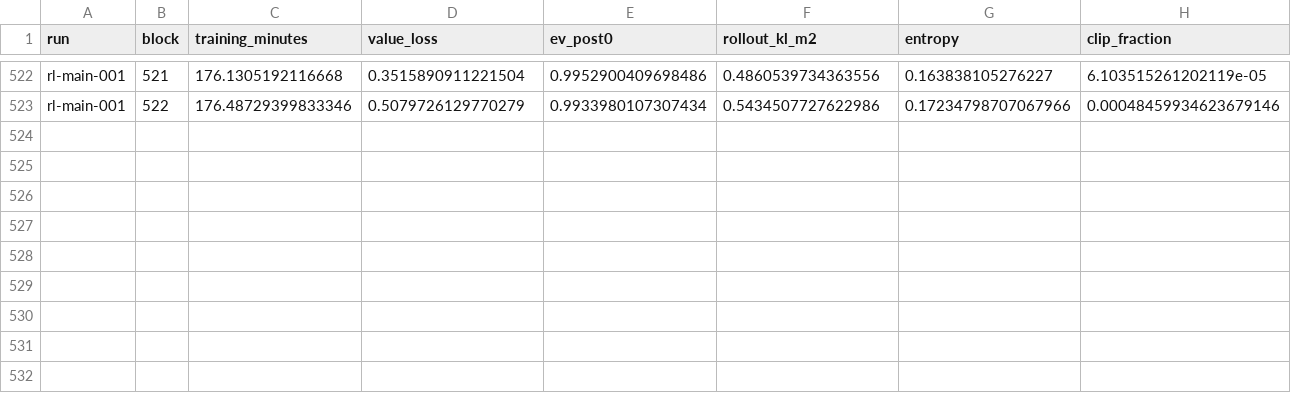
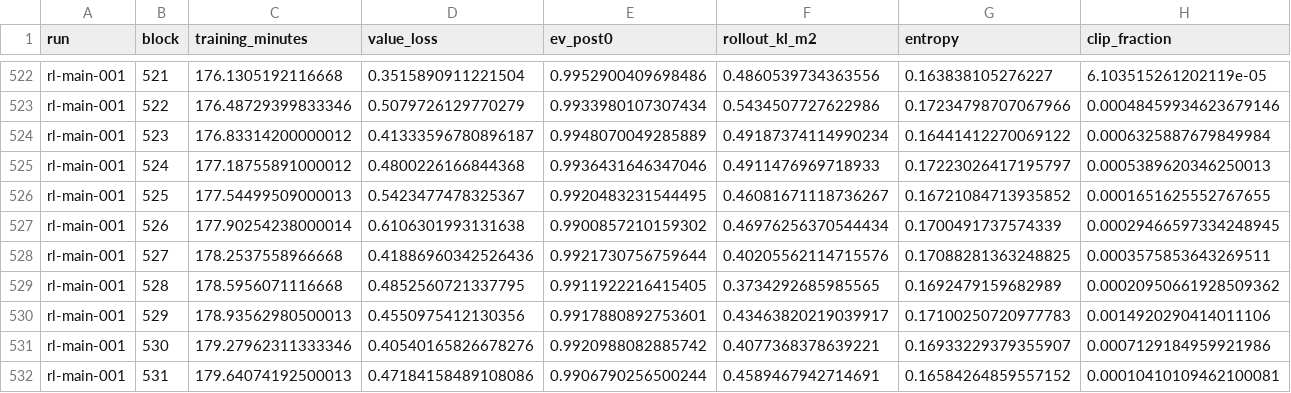
Before and after one commit to Zeltq/AMI, a CSV file: reports/P09b/rl-updates.csv, drawn as a sheet; only a part is shown, gaps mark what is left out; rows hold the shown columns only; the diff names each change by its address in the sheet, - before the commit and + after, or states it on an @@ line.

```diff
--- a/reports/P09b/rl-updates.csv
+++ b/reports/P09b/rl-updates.csv
+row 524: rl-main-001 | 523 | 176.83314200000012 | 0.41333596780896187 | 0.9948070049285889 | 0.49187374114990234 | 0.16441412270069122 | 0.0006325887679849984
+row 525: rl-main-001 | 524 | 177.18755891000012 | 0.4800226166844368 | 0.9936431646347046 | 0.4911476969718933 | 0.17223026417195797 | 0.0005389620346250013
+row 526: rl-main-001 | 525 | 177.54499509000013 | 0.5423477478325367 | 0.9920483231544495 | 0.46081671118736267 | 0.16721084713935852 | 0.0001651625552767655
+row 527: rl-main-001 | 526 | 177.90254238000014 | 0.6106301993131638 | 0.9900857210159302 | 0.46976256370544434 | 0.1700491737574339 | 0.00029466597334248945
+row 528: rl-main-001 | 527 | 178.2537558966668 | 0.41886960342526436 | 0.9921730756759644 | 0.40205562114715576 | 0.17088281363248825 | 0.0003575853643269511
+row 529: rl-main-001 | 528 | 178.5956071116668 | 0.4852560721337795 | 0.9911922216415405 | 0.3734292685985565 | 0.1692479159682989 | 0.00020950661928509362
+row 530: rl-main-001 | 529 | 178.93562980500013 | 0.4550975412130356 | 0.9917880892753601 | 0.43463820219039917 | 0.17100250720977783 | 0.0014920290414011106
+row 531: rl-main-001 | 530 | 179.27962311333346 | 0.40540165826678276 | 0.9920988082885742 | 0.4077368378639221 | 0.16933229379355907 | 0.0007129184959921986
+row 532: rl-main-001 | 531 | 179.64074192500013 | 0.47184158489108086 | 0.9906790256500244 | 0.4589467942714691 | 0.16584264859557152 | 0.00010410109462100081
```
Also changed, not shown: reports/P09b/rl-100-matches.csv, 3 other files.
